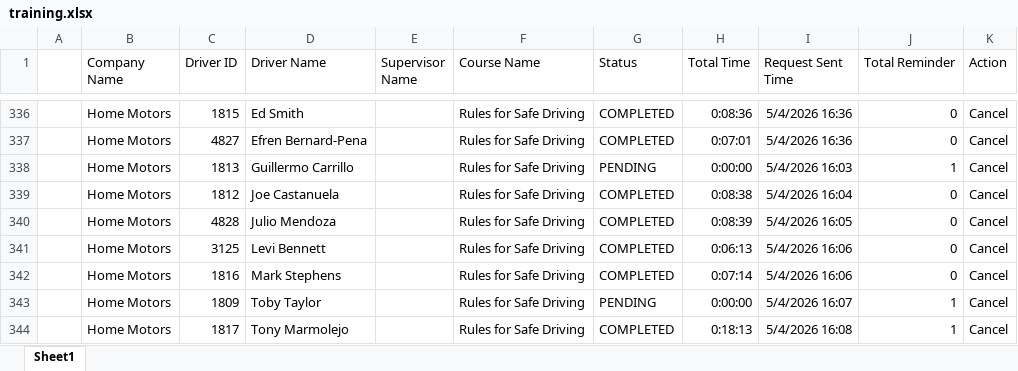
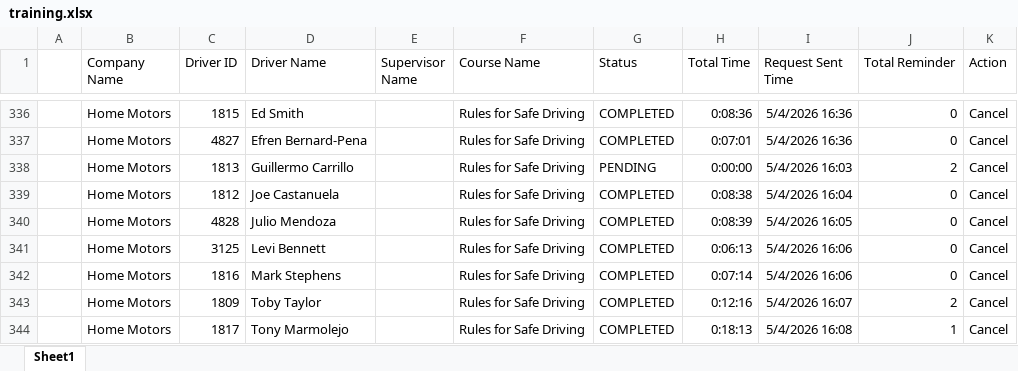
Before and after one commit to jmullins-DEN/Home-Motors, an Excel workbook: training.xlsx, sheet Sheet1, drawn as a sheet; only a part is shown, gaps mark what is left out; values as stored, in another font and other column widths than the file's, no borders; the diff names each change by its address in the sheet, - before the commit and + after, or states it on an @@ line.

```diff
--- a/training.xlsx (sheet Sheet1)
+++ b/training.xlsx (sheet Sheet1)
-J338 (Total Reminder): 1
+J338 (Total Reminder): 2
-G343 (Status): PENDING
+G343 (Status): COMPLETED
-H343 (Total Time): 0:00:00
+H343 (Total Time): 0:12:16
-J343 (Total Reminder): 1
+J343 (Total Reminder): 2
```
Also changed, not shown: camera_events.xlsx.
